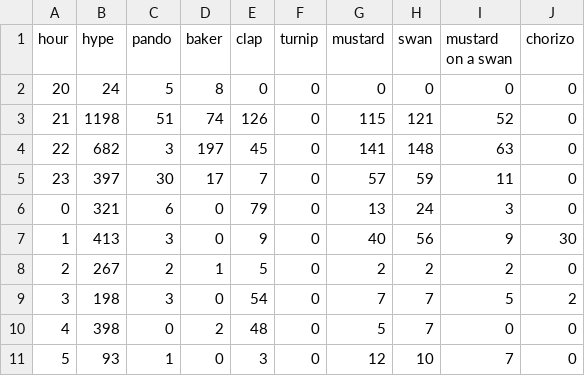
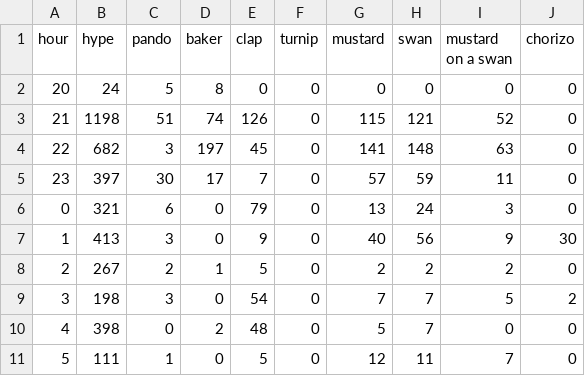
Before and after one commit to hugovk/hypes-per-hour, a CSV file: data/output.csv, drawn as a sheet.

Commit message:
Automatic hypes update!

```diff
--- a/data/output.csv
+++ b/data/output.csv
@@ -10,2 +10,2 @@ hour,hype,pando,baker,clap,turnip,mustard,swan,mustard on a swan,chorizo
 4,398,0,2,48,0,5,7,0,0
-5,93,1,0,3,0,12,10,7,0
+5,111,1,0,5,0,12,11,7,0
```
Also changed, not shown: data/output.tsv, 1 other file.
